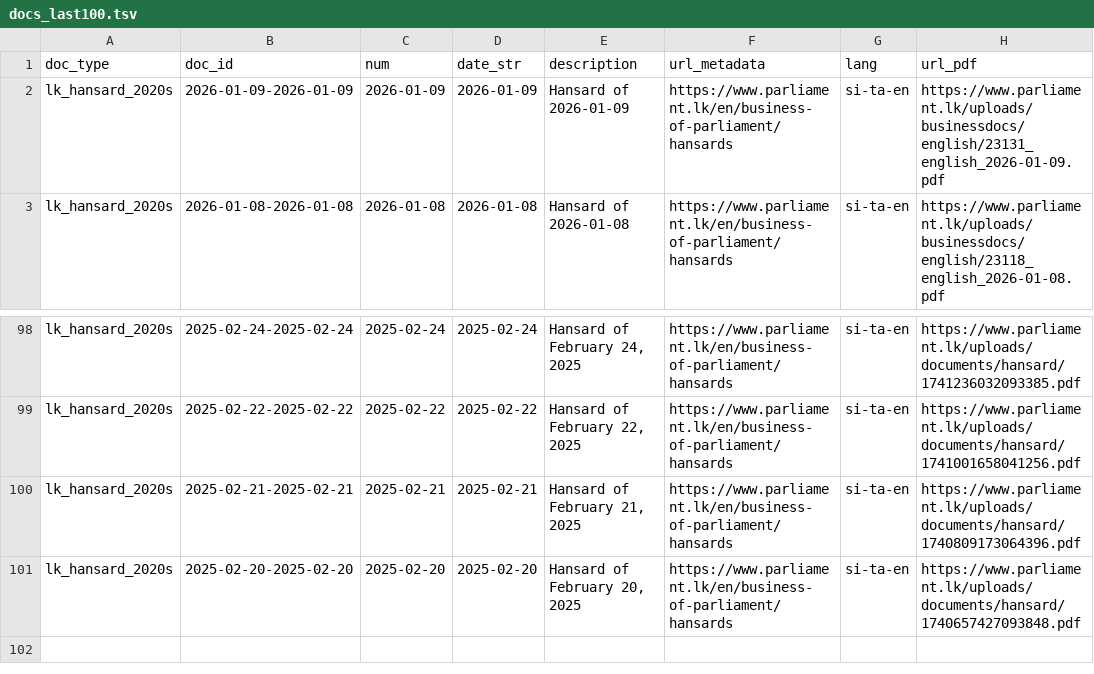
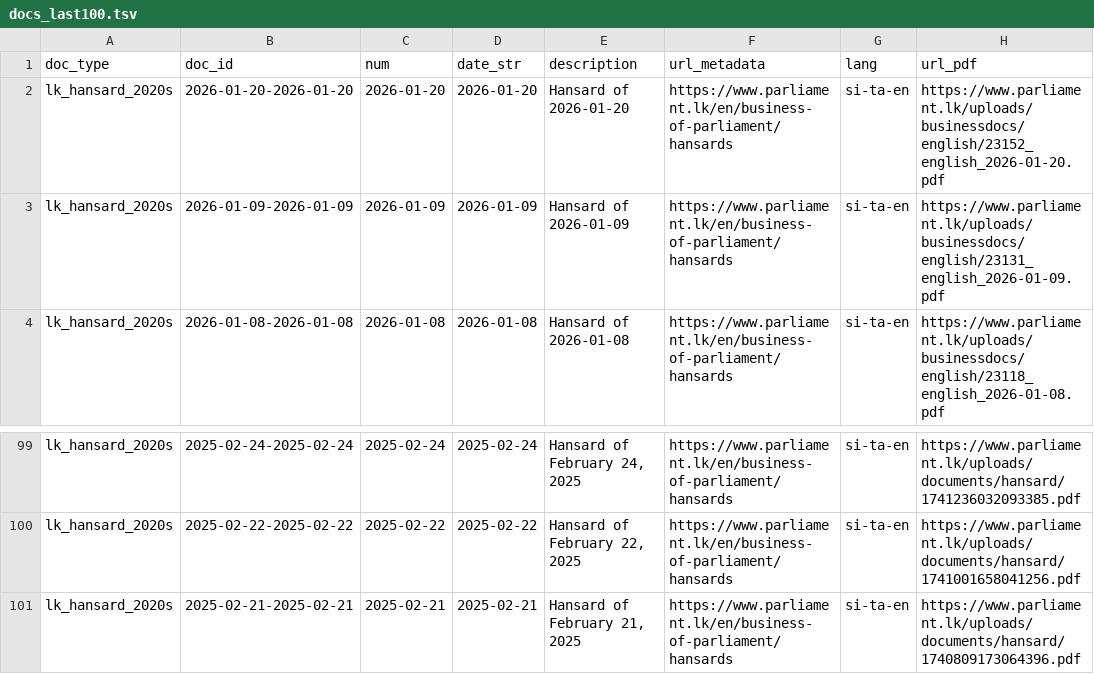
Before and after one commit to nuuuwan/lk_hansard, a TSV file: data/lk_hansard_2020s/docs_last100.tsv, drawn as a sheet; only a part is shown, gaps mark what is left out.

```diff
--- a/data/lk_hansard_2020s/docs_last100.tsv
+++ b/data/lk_hansard_2020s/docs_last100.tsv
@@ -1,2 +1,3 @@
 doc_type	doc_id	num	date_str	description	url_metadata	lang	url_pdf
+lk_hansard_2020s	2026-01-20-2026-01-20	2026-01-20	2026-01-20	Hansard of 2026-01-20	https://www.parliament.lk/en/business-of-parliament/hansards	si-ta-en	https://www.parliament.lk/uploads/businessdocs/english/23152_english_2026-01-20.pdf
 lk_hansard_2020s	2026-01-09-2026-01-09	2026-01-09	2026-01-09	Hansard of 2026-01-09	https://www.parliament.lk/en/business-of-parliament/hansards	si-ta-en	https://www.parliament.lk/uploads/businessdocs/english/23131_english_2026-01-09.pdf
@@ -100,2 +101 @@ lk_hansard_2020s	2025-02-22-2025-02-22	2025-02-22	2025-02-22	Hansard of February
 lk_hansard_2020s	2025-02-21-2025-02-21	2025-02-21	2025-02-21	Hansard of February 21, 2025	https://www.parliament.lk/en/business-of-parliament/hansards	si-ta-en	https://www.parliament.lk/uploads/documents/hansard/1740809173064396.pdf
-lk_hansard_2020s	2025-02-20-2025-02-20	2025-02-20	2025-02-20	Hansard of February 20, 2025	https://www.parliament.lk/en/business-of-parliament/hansards	si-ta-en	https://www.parliament.lk/uploads/documents/hansard/1740657427093848.pdf
```
Also changed, not shown: data/lk_hansard_2020s/docs_all.tsv, 5 other files.
